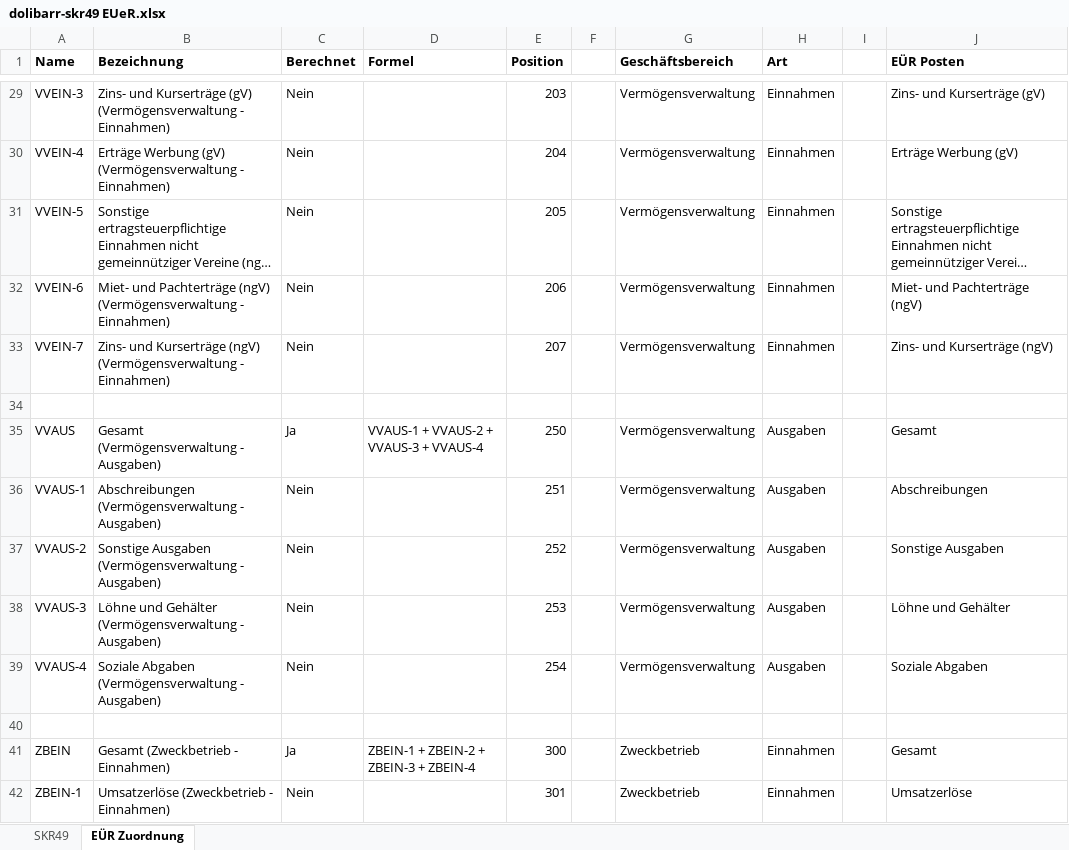
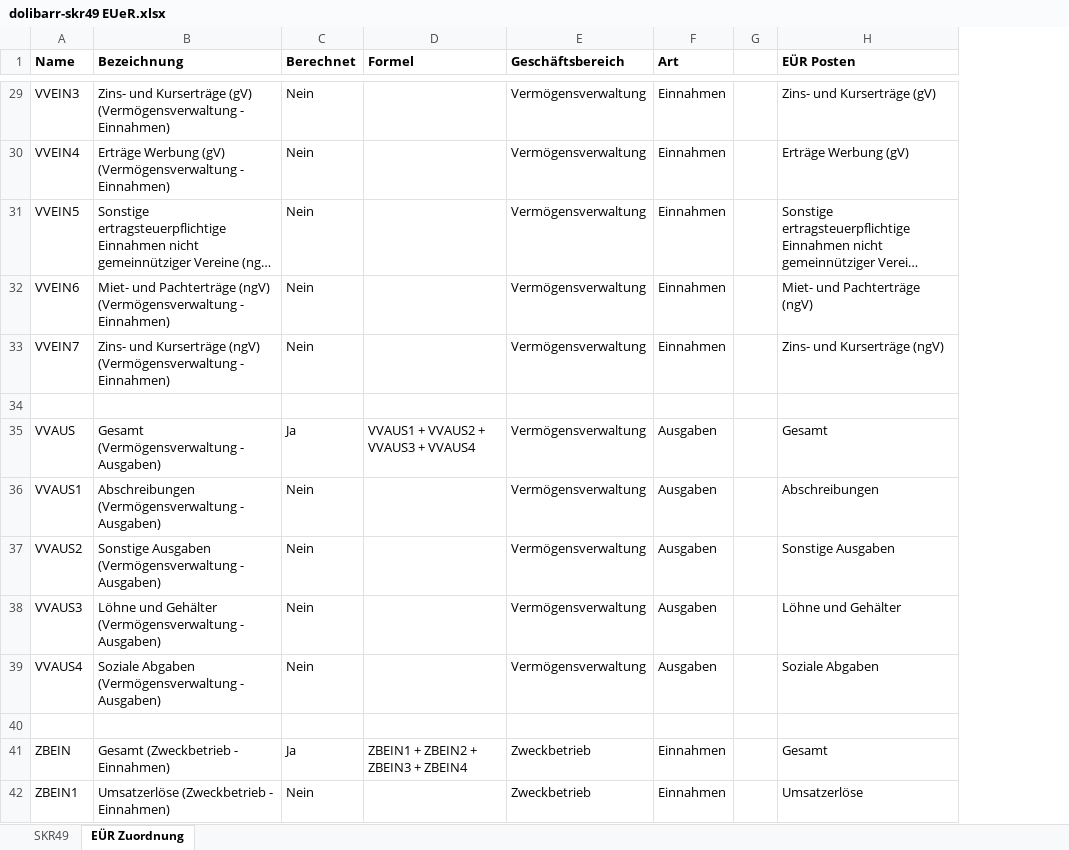
Before and after one commit to hanneshier/dolibarr-skr49, an Excel workbook: dolibarr-skr49 EUeR.xlsx, sheet EÜR Zuordnung, drawn as a sheet; only a part is shown, gaps mark what is left out; long unchanged cells end in …; values as stored, in another font and other column widths than the file's, no borders; the diff covers the shown part only; the diff names each change by its address in the sheet, - before the commit and + after, or states it on an @@ line.

```diff
--- a/dolibarr-skr49 EUeR.xlsx (sheet EÜR Zuordnung)
+++ b/dolibarr-skr49 EUeR.xlsx (sheet EÜR Zuordnung)
-column E (Position), rows 29-42: 203 | 204 | 205 | 206 | 207 |  | 250 | 251 | 252 | 253 | 254 |  | 300 | 301
-column F, empty
-A29 (Name): VVEIN-3
+A29 (Name): VVEIN3
-A30 (Name): VVEIN-4
+A30 (Name): VVEIN4
-A31 (Name): VVEIN-5
+A31 (Name): VVEIN5
-A32 (Name): VVEIN-6
+A32 (Name): VVEIN6
-A33 (Name): VVEIN-7
+A33 (Name): VVEIN7
-D35 (Formel): VVAUS-1 + VVAUS-2 + VVAUS-3 + VVAUS-4
+D35 (Formel): VVAUS1 + VVAUS2 + VVAUS3 + VVAUS4
-A36 (Name): VVAUS-1
+A36 (Name): VVAUS1
-A37 (Name): VVAUS-2
+A37 (Name): VVAUS2
-A38 (Name): VVAUS-3
+A38 (Name): VVAUS3
-A39 (Name): VVAUS-4
+A39 (Name): VVAUS4
-D41 (Formel): ZBEIN-1 + ZBEIN-2 + ZBEIN-3 + ZBEIN-4
+D41 (Formel): ZBEIN1 + ZBEIN2 + ZBEIN3 + ZBEIN4
-A42 (Name): ZBEIN-1
+A42 (Name): ZBEIN1
```
Also changed, not shown: 57 edited cells elsewhere in this sheet, sheet SKR49, formulas that keep their value, 3 other files.
